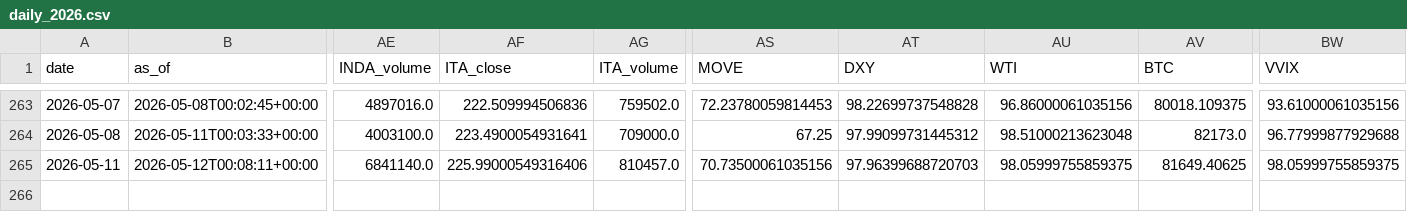
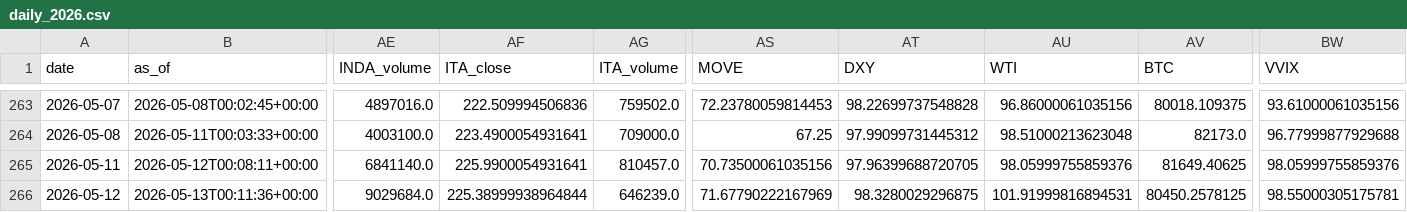
Before and after one commit to daifulee/invictus-data, a CSV file: data/daily_2026.csv, drawn as a sheet; only a part is shown, gaps mark what is left out; rows hold the shown columns only; the diff names each change by its address in the sheet, - before the commit and + after, or states it on an @@ line.

Commit message:
daily: 2026-05-13 data update [skip ci]

```diff
--- a/data/daily_2026.csv
+++ b/data/daily_2026.csv
-AF265 (ITA_close): 225.99000549316406
+AF265 (ITA_close): 225.9900054931641
-AT265 (DXY): 97.96399688720703
+AT265 (DXY): 97.96399688720705
-AU265 (WTI): 98.05999755859375
+AU265 (WTI): 98.05999755859376
-BW265 (VVIX): 98.05999755859375
+BW265 (VVIX): 98.05999755859376
+row 266: 2026-05-12 | 2026-05-13T00:11:36+00:00 | 9029684.0 | 225.38999938964844 | 646239.0 | 71.67790222167969 | 98.3280029296875 | 101.91999816894531 | 80450.2578125 | 98.55000305175781
```
Also changed, not shown: 1 other file.
